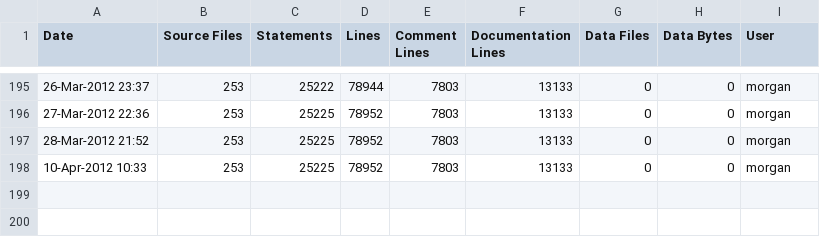
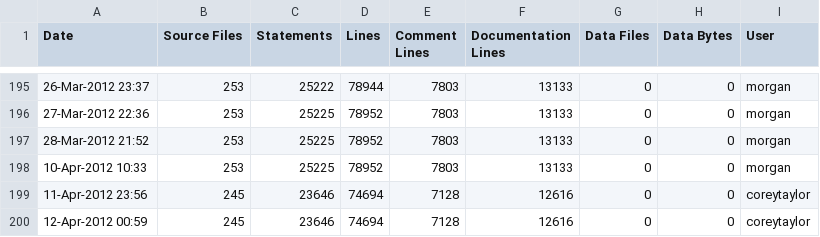
Before and after one commit to A7med-Shoukry/g3d, a CSV file: G3D9/G3D.lib/ice-stats.csv, drawn as a sheet; only a part is shown, gaps mark what is left out.

```diff
--- a/G3D9/G3D.lib/ice-stats.csv
+++ b/G3D9/G3D.lib/ice-stats.csv
@@ -198 +198,3 @@
 10-Apr-2012 10:33,253,25225,78952,7803,13133,0,0,"morgan",""
+11-Apr-2012 23:56,245,23646,74694,7128,12616,0,0,"coreytaylor",""
+12-Apr-2012 00:59,245,23646,74694,7128,12616,0,0,"coreytaylor",""
```
Also changed, not shown: G3D9/GLG3D.lib/ice-stats.csv, 4 other files.
